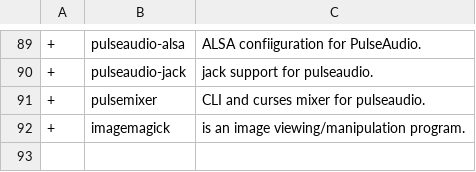
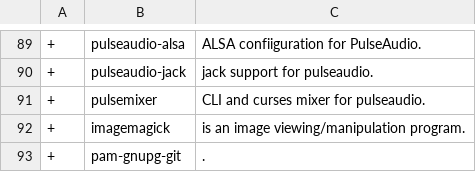
Before and after one commit to oalaleos/progs, a CSV file: progs.csv, drawn as a sheet; only a part is shown, gaps mark what is left out; the diff names each change by its address in the sheet, - before the commit and + after, or states it on an @@ line.

Commit message:
Update progs.csv

```diff
--- a/progs.csv
+++ b/progs.csv
+row 93: + | pam-gnupg-git | .
```
